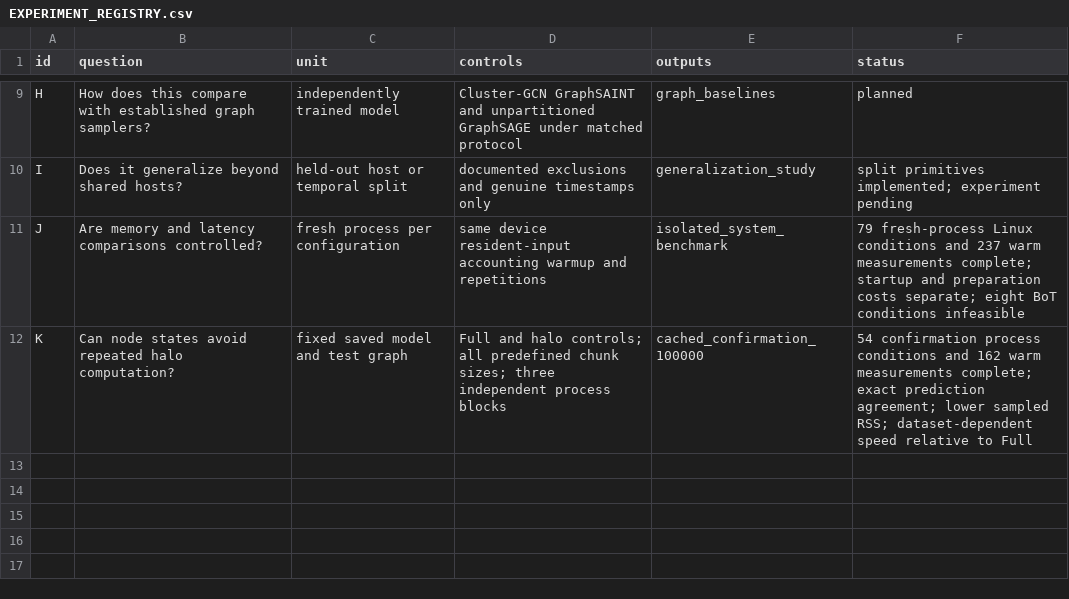
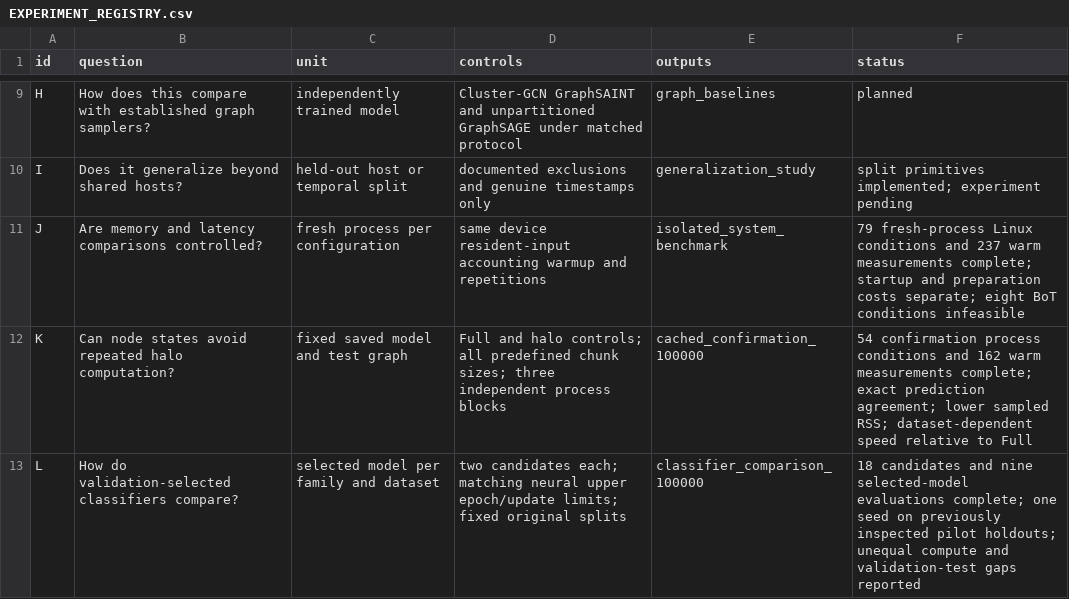
Before and after one commit to MahsaRz/CA-EdgeIDS, a CSV file: docs/EXPERIMENT_REGISTRY.csv, drawn as a sheet; only a part is shown, gaps mark what is left out.

Commit message:
Record selected classifier results and validation-test gaps

```diff
--- a/docs/EXPERIMENT_REGISTRY.csv
+++ b/docs/EXPERIMENT_REGISTRY.csv
@@ -12 +12,2 @@ J,Are memory and latency comparisons controlled?,fresh process per configuration
 K,Can node states avoid repeated halo computation?,fixed saved model and test graph,Full and halo controls; all predefined chunk sizes; three independent process blocks,cached_confirmation_100000,54 confirmation process conditions and 162 warm measurements complete; exact prediction agreement; lower sampled RSS; dataset-dependent speed relative to Full
+L,How do validation-selected classifiers compare?,selected model per family and dataset,two candidates each; matching neural upper epoch/update limits; fixed original splits,classifier_comparison_100000,18 candidates and nine selected-model evaluations complete; one seed on previously inspected pilot holdouts; unequal compute and validation-test gaps reported
```
Also changed, not shown: 29 other files.
